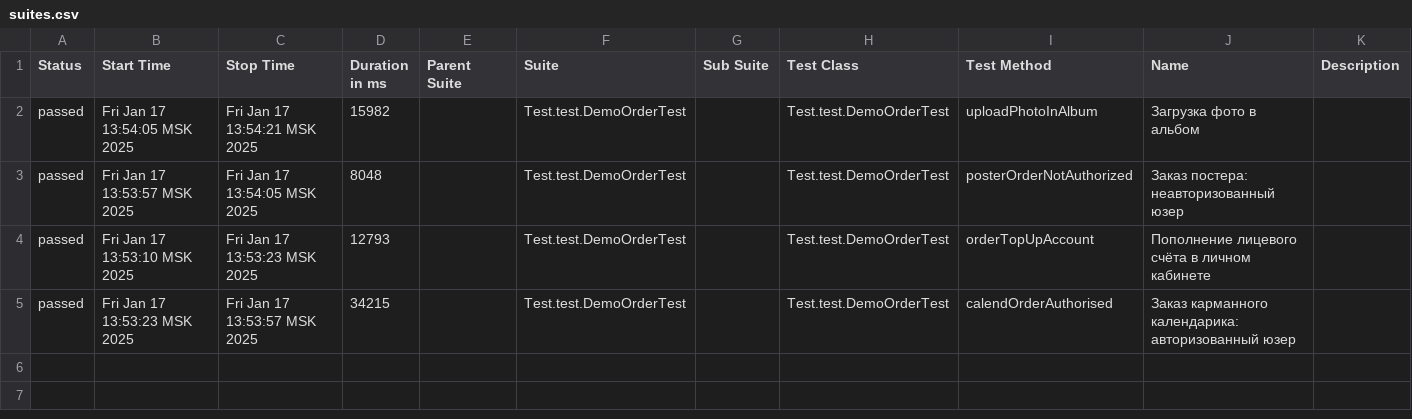
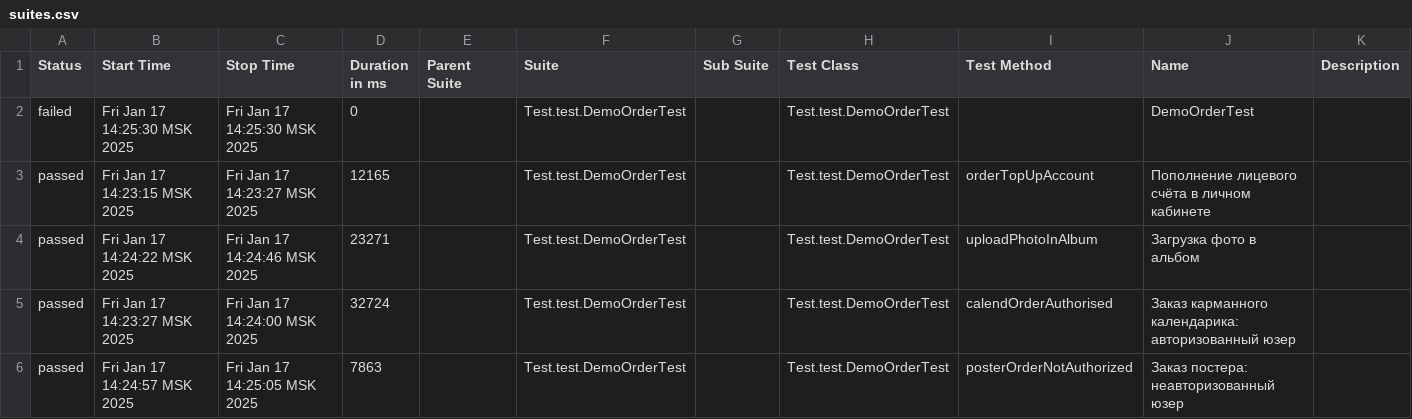
Before and after one commit to MariamPetr/allure-reports-for-web, a CSV file: web-master/allure-maven-plugin/data/suites.csv, drawn as a sheet.

Commit message:
Web Allure Report - master

```diff
--- a/web-master/allure-maven-plugin/data/suites.csv
+++ b/web-master/allure-maven-plugin/data/suites.csv
@@ -1,5 +1,6 @@
 "Status","Start Time","Stop Time","Duration in ms","Parent Suite","Suite","Sub Suite","Test Class","Test Method","Name","Description"
-"passed","Fri Jan 17 13:54:05 MSK 2025","Fri Jan 17 13:54:21 MSK 2025","15982","","Test.test.DemoOrderTest","","Test.test.DemoOrderTest","uploadPhotoInAlbum","Загрузка фото в альбом",""
-"passed","Fri Jan 17 13:53:57 MSK 2025","Fri Jan 17 13:54:05 MSK 2025","8048","","Test.test.DemoOrderTest","","Test.test.DemoOrderTest","posterOrderNotAuthorized","Заказ постера: неавторизованный юзер",""
-"passed","Fri Jan 17 13:53:10 MSK 2025","Fri Jan 17 13:53:23 MSK 2025","12793","","Test.test.DemoOrderTest","","Test.test.DemoOrderTest","orderTopUpAccount","Пополнение лицевого счёта в личном кабинете",""
-"passed","Fri Jan 17 13:53:23 MSK 2025","Fri Jan 17 13:53:57 MSK 2025","34215","","Test.test.DemoOrderTest","","Test.test.DemoOrderTest","calendOrderAuthorised","Заказ карманного календарика: авторизованный юзер",""
+"failed","Fri Jan 17 14:25:30 MSK 2025","Fri Jan 17 14:25:30 MSK 2025","0","","Test.test.DemoOrderTest","","Test.test.DemoOrderTest","","DemoOrderTest",""
+"passed","Fri Jan 17 14:23:15 MSK 2025","Fri Jan 17 14:23:27 MSK 2025","12165","","Test.test.DemoOrderTest","","Test.test.DemoOrderTest","orderTopUpAccount","Пополнение лицевого счёта в личном кабинете",""
+"passed","Fri Jan 17 14:24:22 MSK 2025","Fri Jan 17 14:24:46 MSK 2025","23271","","Test.test.DemoOrderTest","","Test.test.DemoOrderTest","uploadPhotoInAlbum","Загрузка фото в альбом",""
+"passed","Fri Jan 17 14:23:27 MSK 2025","Fri Jan 17 14:24:00 MSK 2025","32724","","Test.test.DemoOrderTest","","Test.test.DemoOrderTest","calendOrderAuthorised","Заказ карманного календарика: авторизованный юзер",""
+"passed","Fri Jan 17 14:24:57 MSK 2025","Fri Jan 17 14:25:05 MSK 2025","7863","","Test.test.DemoOrderTest","","Test.test.DemoOrderTest","posterOrderNotAuthorized","Заказ постера: неавторизованный юзер",""
```
Also changed, not shown: 31 other files.
